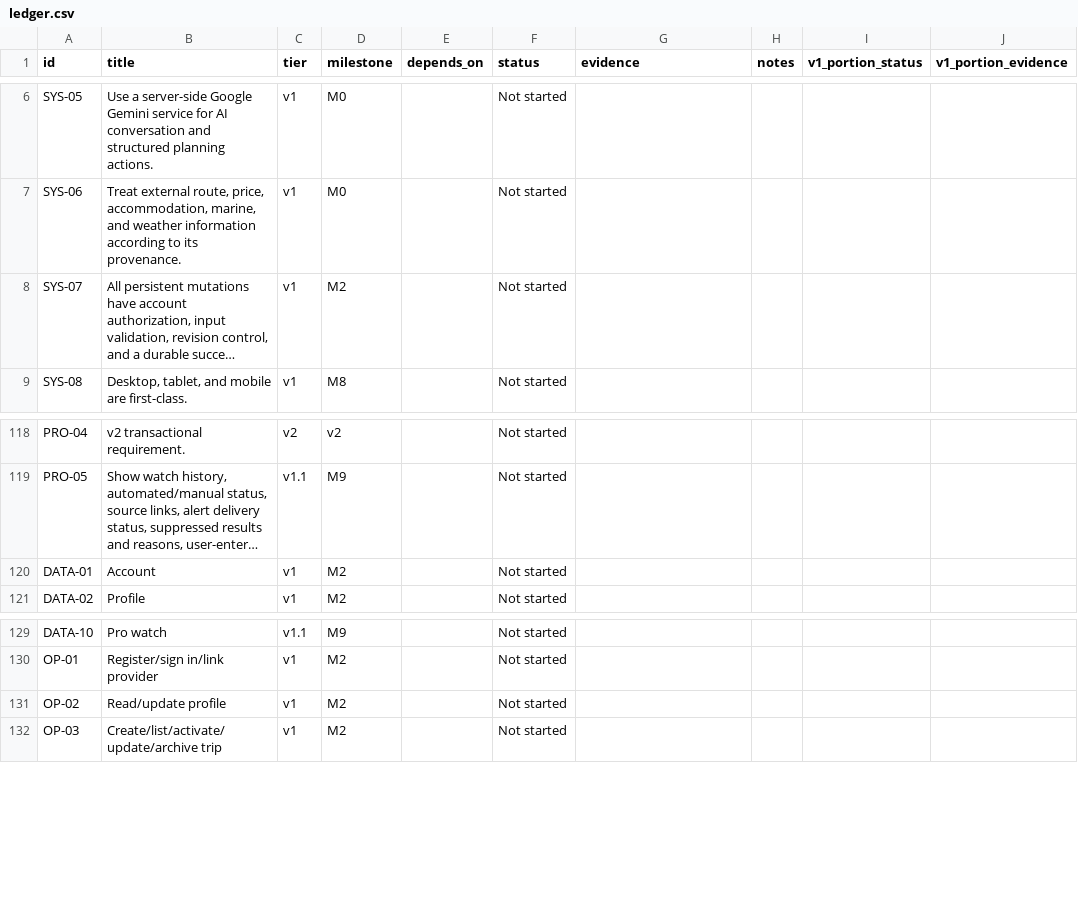
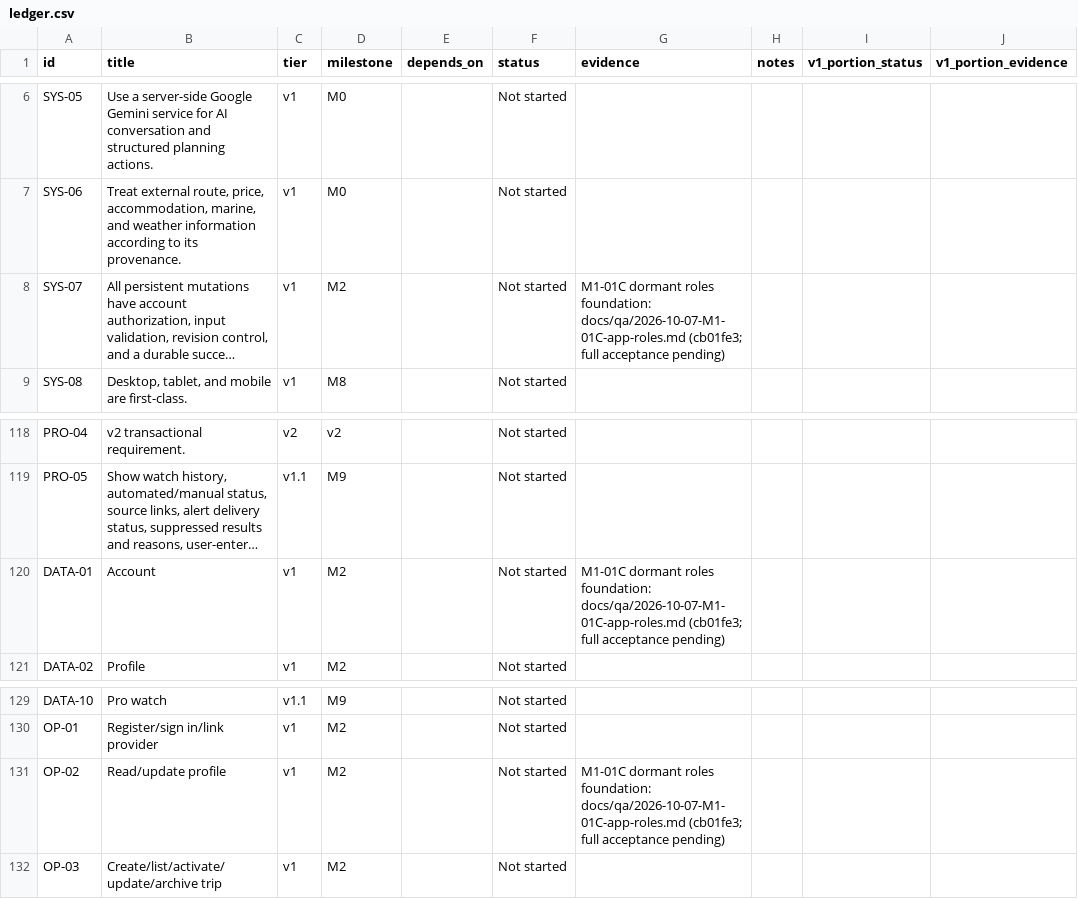
Before and after one commit to finallyaiagency/groundbnb, a CSV file: docs/ledger.csv, drawn as a sheet; only a part is shown, gaps mark what is left out; long unchanged cells end in …; the diff names each change by its address in the sheet, - before the commit and + after, or states it on an @@ line.

```diff
--- a/docs/ledger.csv
+++ b/docs/ledger.csv
-G8 (evidence): (empty)
+G8 (evidence): M1-01C dormant roles foundation: docs/qa/2026-10-07-M1-01C-app-roles.md (cb01fe3; full acceptance pending)
-G120 (evidence): (empty)
+G120 (evidence): M1-01C dormant roles foundation: docs/qa/2026-10-07-M1-01C-app-roles.md (cb01fe3; full acceptance pending)
-G131 (evidence): (empty)
+G131 (evidence): M1-01C dormant roles foundation: docs/qa/2026-10-07-M1-01C-app-roles.md (cb01fe3; full acceptance pending)
```
Also changed, not shown: implementation-usage.csv, 6 other files.
